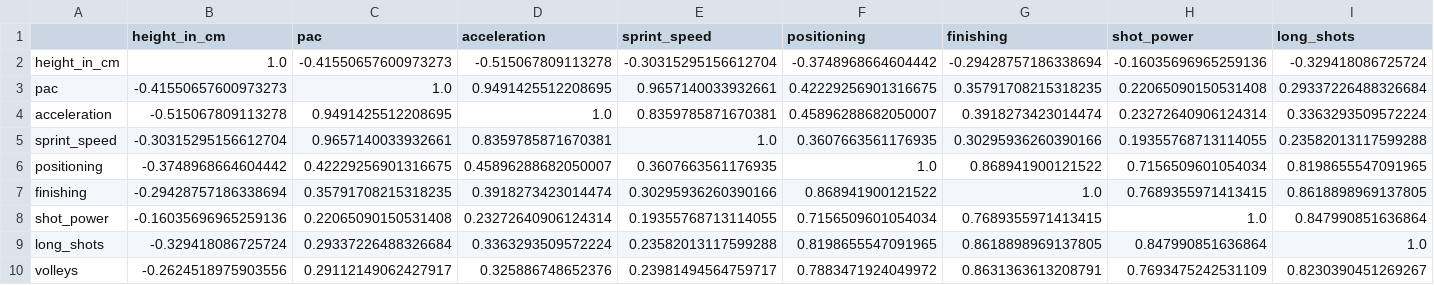
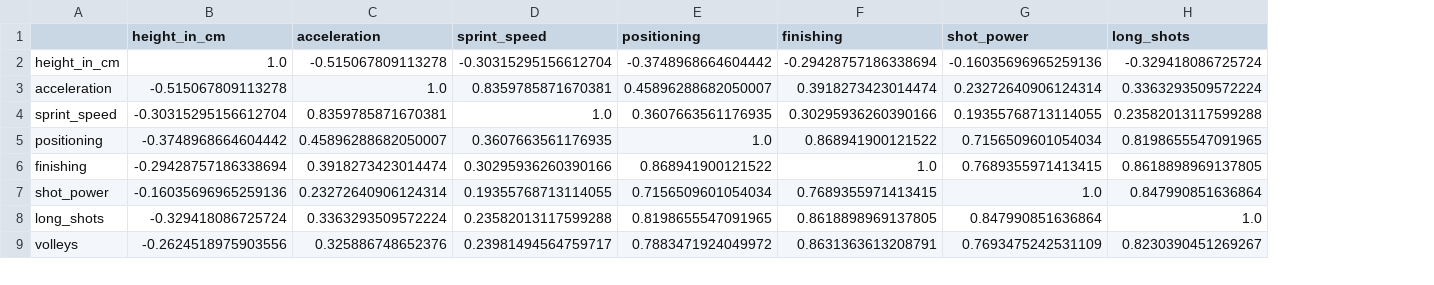
Before and after one commit to Yasonhadad/RePosition, a CSV file: models/corr_CAM_with_target.csv, drawn as a sheet; only a part is shown; removed rows and columns are numbered as before the commit, all else as after; rows hold the shown columns only; the diff names each change by its address in the sheet, - before the commit and + after, or states it on an @@ line.

```diff
--- a/models/corr_CAM_with_target.csv
+++ b/models/corr_CAM_with_target.csv
-column C (pac), row 2: -0.41550657600973273; rows 4-10: 0.9491425512208695 | 0.9657140033932661 | 0.42229256901316675 | 0.35791708215318235 | 0.22065090150531408 | 0.29337226488326684 | 0.29112149062427917
-row 3: pac | -0.41550657600973273 | 1.0 | 0.9491425512208695 | 0.9657140033932661 | 0.42229256901316675 | 0.35791708215318235 | 0.22065090150531408 | 0.29337226488326684
```
Also changed, not shown: models/corr_CB_with_target.csv, models/corr_CDM_with_target.csv, 35 other files.
